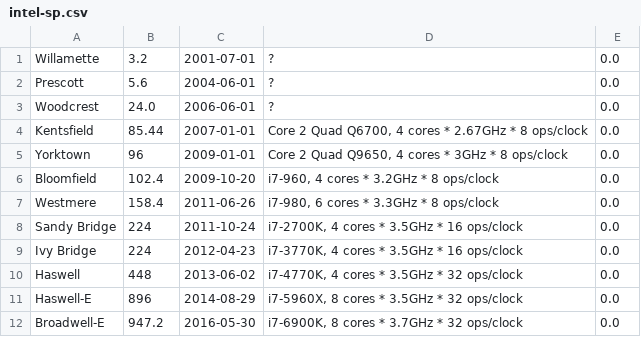
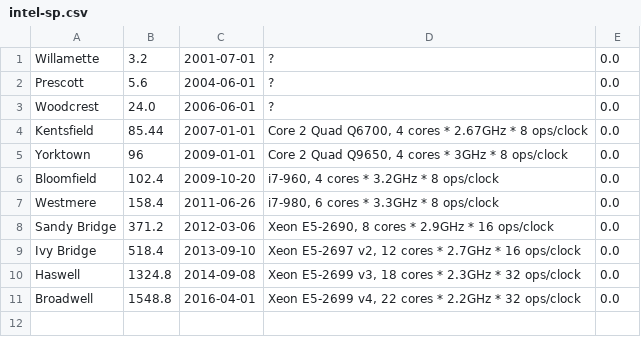
Before and after one commit to mgalloy/cpu-vs-gpu, a CSV file: intel-sp.csv, drawn as a sheet.

Commit message:
Switched from i7 to Xeon E5 since Sandy Bridge, deleted K80, added P100, and some cosmetic changes.

```diff
--- a/intel-sp.csv
+++ b/intel-sp.csv
@@ -7,6 +7,5 @@
 "Westmere",158.4,"2011-06-26","i7-980, 6 cores * 3.3GHz * 8 ops/clock",0.0
-"Sandy Bridge",224,"2011-10-24","i7-2700K, 4 cores * 3.5GHz * 16 ops/clock",0.0
-"Ivy Bridge",224,"2012-04-23","i7-3770K, 4 cores * 3.5GHz * 16 ops/clock",0.0
-"Haswell",448,"2013-06-02","i7-4770K, 4 cores * 3.5GHz * 32 ops/clock",0.0
-"Haswell-E",896,"2014-08-29","i7-5960X, 8 cores * 3.5GHz * 32 ops/clock",0.0
-"Broadwell-E",947.2,"2016-05-30","i7-6900K, 8 cores * 3.7GHz * 32 ops/clock",0.0
+"Sandy Bridge",371.2,"2012-03-06","Xeon E5-2690, 8 cores * 2.9GHz * 16 ops/clock",0.0
+"Ivy Bridge",518.4,"2013-09-10","Xeon E5-2697 v2, 12 cores * 2.7GHz * 16 ops/clock",0.0
+"Haswell",1324.8,"2014-09-08","Xeon E5-2699 v3, 18 cores * 2.3GHz * 32 ops/clock",0.0
+"Broadwell",1548.8,"2016-04-01","Xeon E5-2699 v4, 22 cores * 2.2GHz * 32 ops/clock",0.0
```
Also changed, not shown: intel-dp.csv, nvidia-sp.csv, 6 other files.
